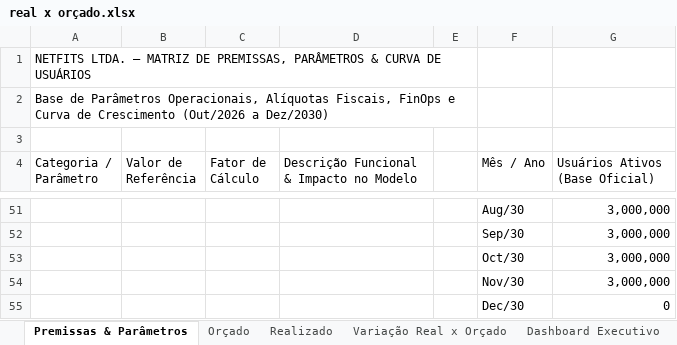
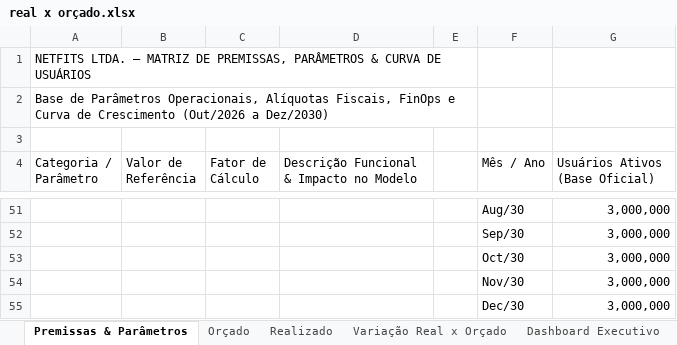
Before and after one commit to andre-gallo-nfs/app_netfits, an Excel workbook: public/docs/real x orçado.xlsx, sheet Premissas & Parâmetros, drawn as a sheet; only a part is shown, gaps mark what is left out; values as stored, in another font and other column widths than the file's, no cell formats; the diff covers the shown part only; the diff names each change by its address in the sheet, - before the commit and + after, or states it on an @@ line.

```diff
--- a/public/docs/real x orçado.xlsx (sheet Premissas & Parâmetros)
+++ b/public/docs/real x orçado.xlsx (sheet Premissas & Parâmetros)
-G55 (Usuários Ativos (Base Oficial)): 0
+G55 (Usuários Ativos (Base Oficial)): 3,000,000
```
Also changed, not shown: 1 added row, 1 removed row and 45 edited cells elsewhere in this sheet, sheet Variação Real x Orçado, sheet Orçado, sheet Realizado, cell formats, 1 other file.
